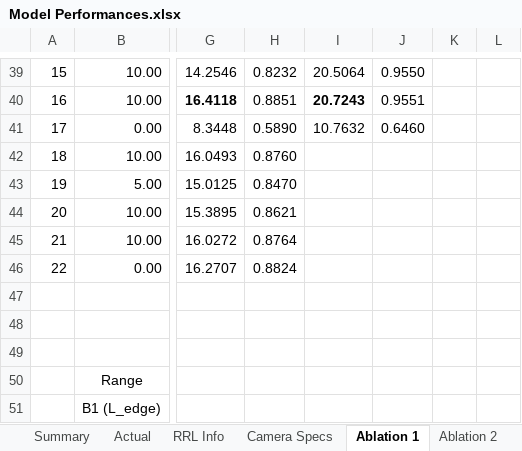
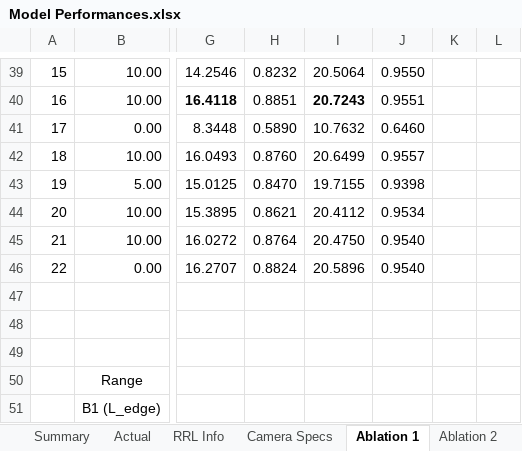
Before and after one commit to NeilDG/SynthDehazing, an Excel workbook: Model Performances.xlsx, sheet Ablation 1, drawn as a sheet; only a part is shown, gaps mark what is left out; values as stored, in another font and other column widths than the file's, no borders; conditional formats not drawn; the diff covers the shown part only; the diff names each change by its address in the sheet, - before the commit and + after, or states it on an @@ line.

```diff
--- a/Model Performances.xlsx (sheet Ablation 1)
+++ b/Model Performances.xlsx (sheet Ablation 1)
-I42: (empty)
+I42: 20.6499
-J42: (empty)
+J42: 0.9557
-I43: (empty)
+I43: 19.7155
-J43: (empty)
+J43: 0.9398
-I44: (empty)
+I44: 20.4112
-J44: (empty)
+J44: 0.9534
-I45: (empty)
+I45: 20.4750
-J45:J46: (empty)
+J45:J46: 0.9540
-I46: (empty)
+I46: 20.5896
```
Also changed, not shown: 30 added rows elsewhere in this sheet, sheet Actual, 11 other files.
